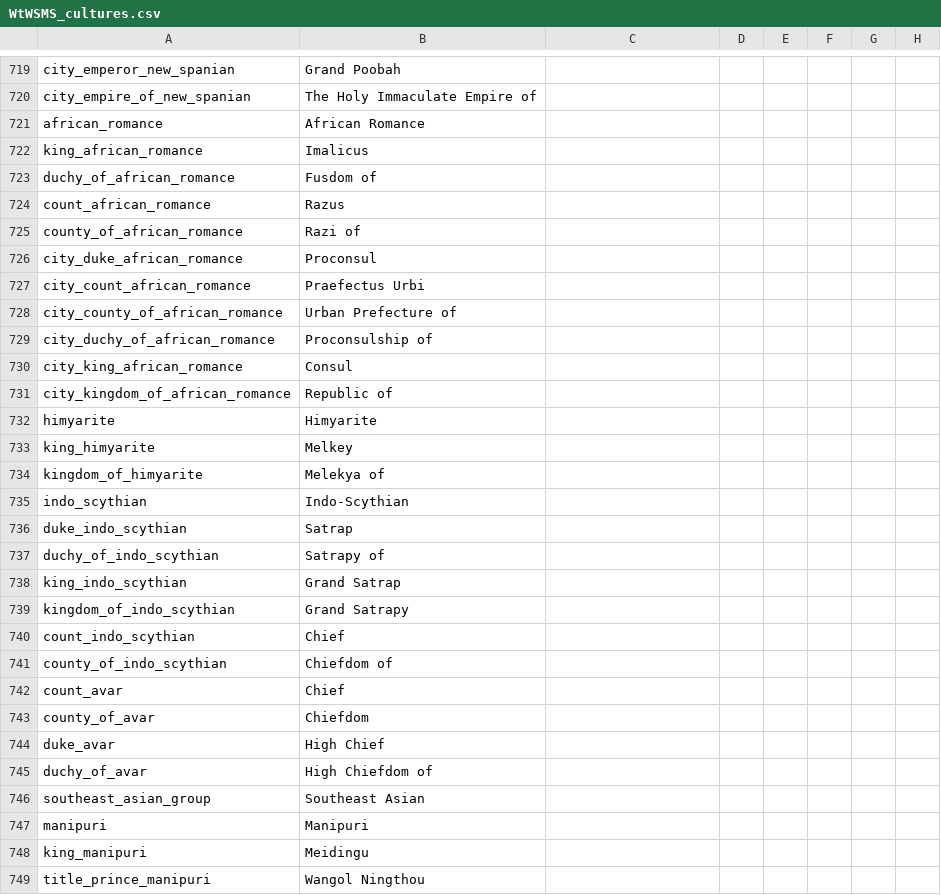
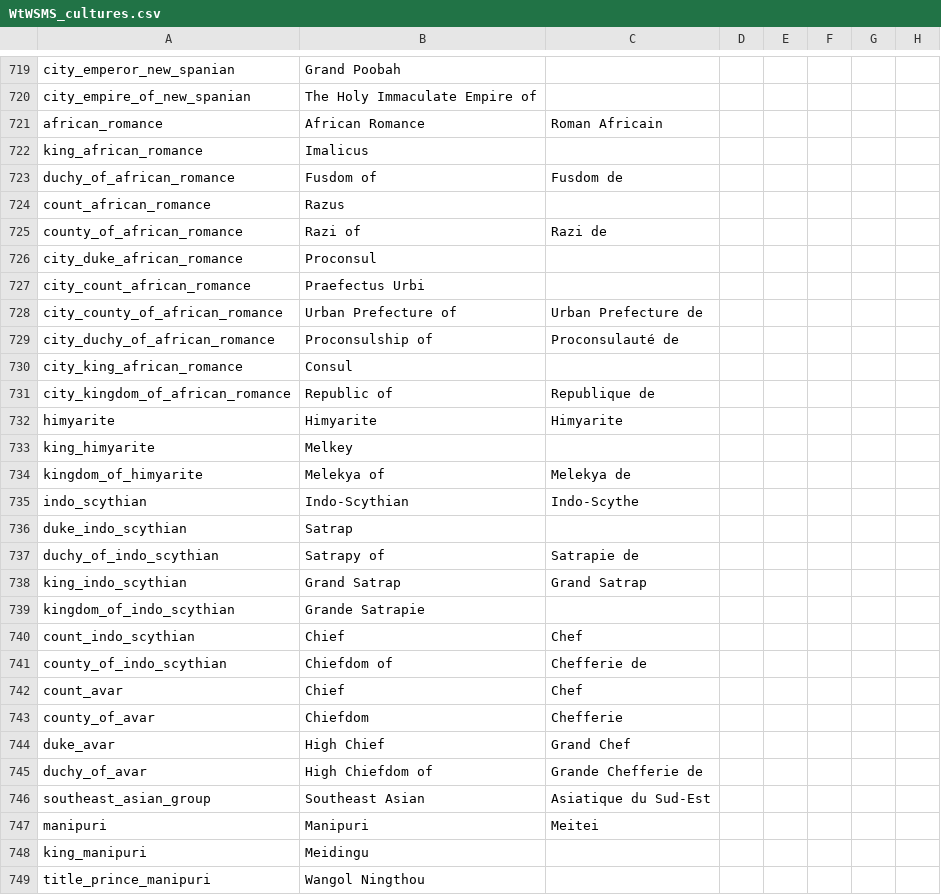
Before and after one commit to loup99/WtWSMS, a CSV file: WTWSMS/localisation/WtWSMS_cultures.csv, drawn as a sheet; only a part is shown, gaps mark what is left out; the diff covers the shown part only; the diff names each change by its address in the sheet, - before the commit and + after, or states it on an @@ line.

```diff
--- a/WTWSMS/localisation/WtWSMS_cultures.csv
+++ b/WTWSMS/localisation/WtWSMS_cultures.csv
-C721: (empty)
+C721: Roman Africain
-C723: (empty)
+C723: Fusdom de
-C725: (empty)
+C725: Razi de
-C728: (empty)
+C728: Urban Prefecture de
-C729: (empty)
+C729: Proconsulauté de
-C731: (empty)
+C731: Republique de
-C732: (empty)
+C732: Himyarite
-C734: (empty)
+C734: Melekya de
-C735: (empty)
+C735: Indo-Scythe
-C737: (empty)
+C737: Satrapie de
-C738: (empty)
+C738: Grand Satrap
-B739: Grand Satrapy
+B739: Grande Satrapie
-C740: (empty)
+C740: Chef
-C741: (empty)
+C741: Chefferie de
-C742: (empty)
+C742: Chef
-C743: (empty)
+C743: Chefferie
-C744: (empty)
+C744: Grand Chef
-C745: (empty)
+C745: Grande Chefferie de
-C746: (empty)
+C746: Asiatique du Sud-Est
-C747: (empty)
+C747: Meitei
```
Also changed, not shown: 91 edited cells elsewhere in this file.
